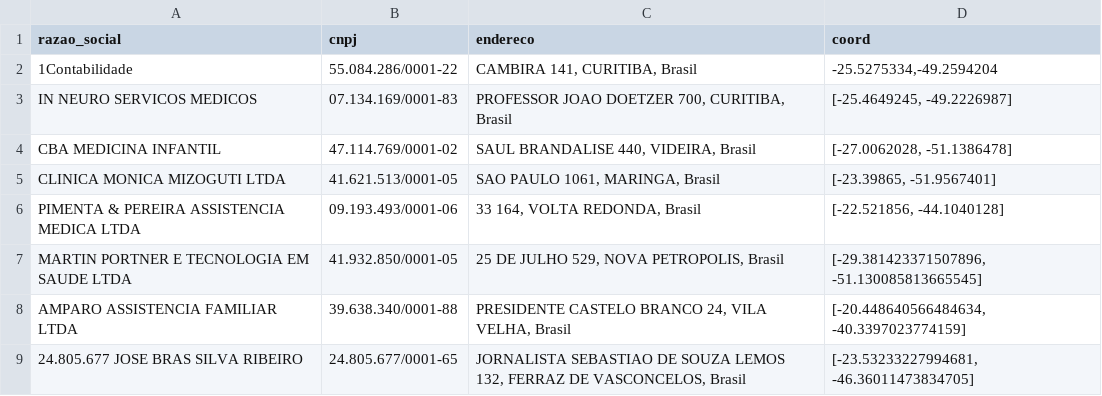
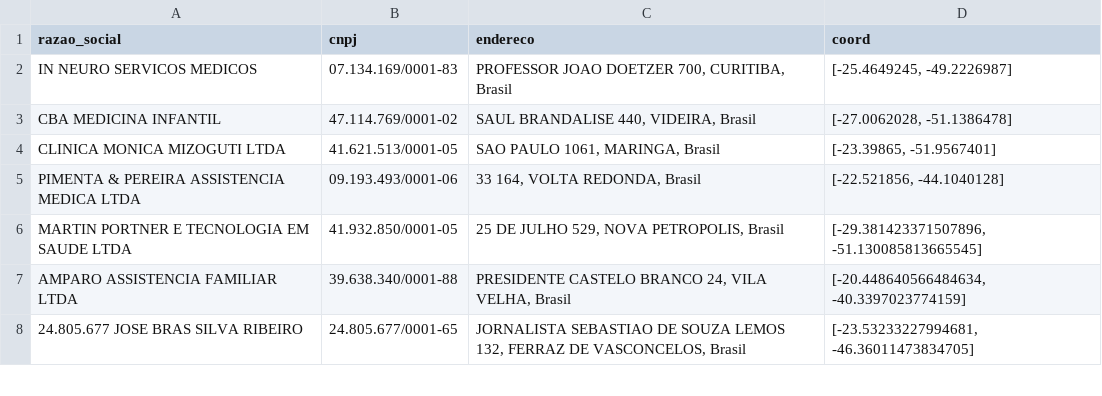
Before and after one commit to RafaelZelak/FlaskOpenMap, a CSV file: data/empresas.csv, drawn as a sheet; only a part is shown; the diff names each change by its address in the sheet, - before the commit and + after, or states it on an @@ line.

```diff
--- a/data/empresas.csv
+++ b/data/empresas.csv
-row 2: 1Contabilidade | 55.084.286/0001-22 | CAMBIRA 141, CURITIBA, Brasil | -25.5275334,-49.2594204
```
Also changed, not shown: 1 other file.
